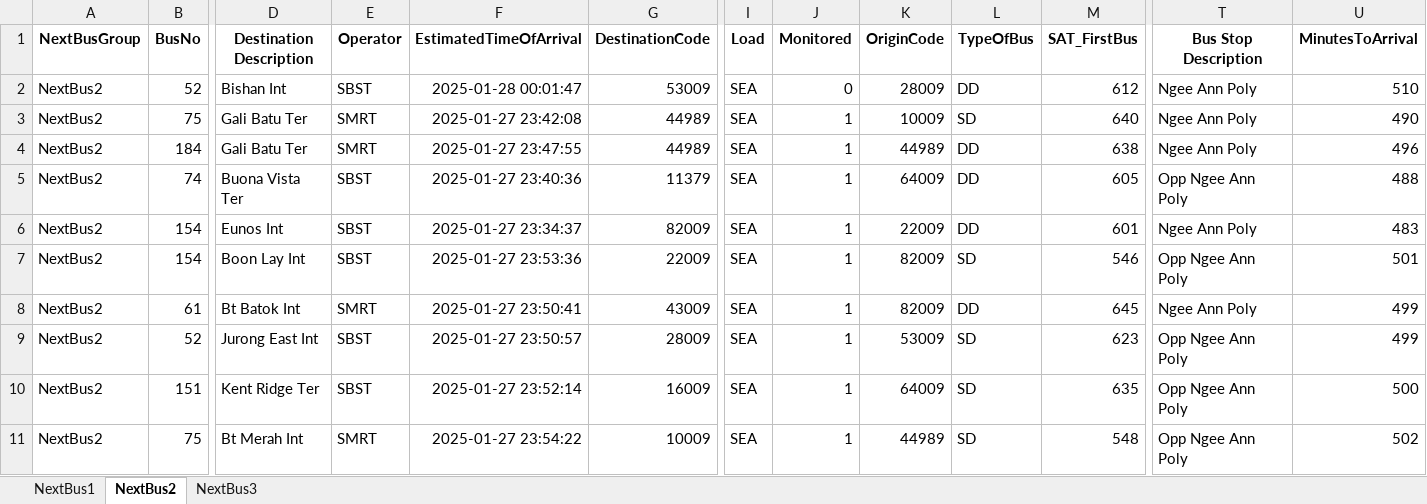
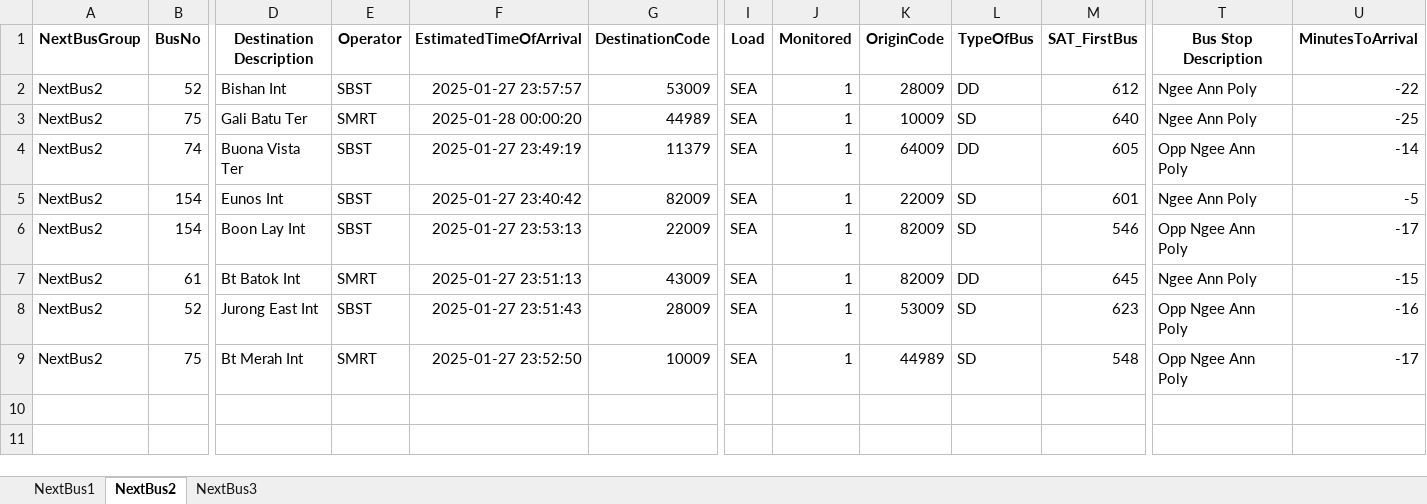
Before and after one commit to sophie-aje/test-ddp-1, an Excel workbook: path/in/repo/DDP_OUTPUT.xlsx, sheet NextBus2, drawn as a sheet; only a part is shown, gaps mark what is left out; values as stored, in another font and other column widths than the file's, no borders; removed rows and columns are numbered as before the commit, all else as after; rows hold the shown columns only; the diff names each change by its address in the sheet, - before the commit and + after, or states it on an @@ line.

```diff
--- a/path/in/repo/DDP_OUTPUT.xlsx (sheet NextBus2)
+++ b/path/in/repo/DDP_OUTPUT.xlsx (sheet NextBus2)
-F2 (EstimatedTimeOfArrival): 2025-01-28 00:01:47
+F2 (EstimatedTimeOfArrival): 2025-01-27 23:57:57
-J2 (Monitored): 0
+J2 (Monitored): 1
-U2 (MinutesToArrival): 510
+U2 (MinutesToArrival): -22
-F3 (EstimatedTimeOfArrival): 2025-01-27 23:42:08
+F3 (EstimatedTimeOfArrival): 2025-01-28 00:00:20
-U3 (MinutesToArrival): 490
+U3 (MinutesToArrival): -25
-row 4: NextBus2 | 184 | Gali Batu Ter | SMRT | 2025-01-27 23:47:55 | 44989 | SEA | 1 | 44989 | DD | 638 | Ngee Ann Poly | 496
-F4 (EstimatedTimeOfArrival): 2025-01-27 23:40:36
+F4 (EstimatedTimeOfArrival): 2025-01-27 23:49:19
-U4 (MinutesToArrival): 488
+U4 (MinutesToArrival): -14
-F5 (EstimatedTimeOfArrival): 2025-01-27 23:34:37
+F5 (EstimatedTimeOfArrival): 2025-01-27 23:40:42
-L5 (TypeOfBus): DD
+L5 (TypeOfBus): SD
-U5 (MinutesToArrival): 483
+U5 (MinutesToArrival): -5
-F6 (EstimatedTimeOfArrival): 2025-01-27 23:53:36
+F6 (EstimatedTimeOfArrival): 2025-01-27 23:53:13
-U6 (MinutesToArrival): 501
+U6 (MinutesToArrival): -17
-F7 (EstimatedTimeOfArrival): 2025-01-27 23:50:41
+F7 (EstimatedTimeOfArrival): 2025-01-27 23:51:13
-U7 (MinutesToArrival): 499
+U7 (MinutesToArrival): -15
-F8 (EstimatedTimeOfArrival): 2025-01-27 23:50:57
+F8 (EstimatedTimeOfArrival): 2025-01-27 23:51:43
-U8 (MinutesToArrival): 499
+U8 (MinutesToArrival): -16
-row 10: NextBus2 | 151 | Kent Ridge Ter | SBST | 2025-01-27 23:52:14 | 16009 | SEA | 1 | 64009 | SD | 635 | Opp Ngee Ann Poly | 500
-F9 (EstimatedTimeOfArrival): 2025-01-27 23:54:22
+F9 (EstimatedTimeOfArrival): 2025-01-27 23:52:50
-U9 (MinutesToArrival): 502
+U9 (MinutesToArrival): -17
```
Also changed, not shown: sheet NextBus3, sheet NextBus1.
